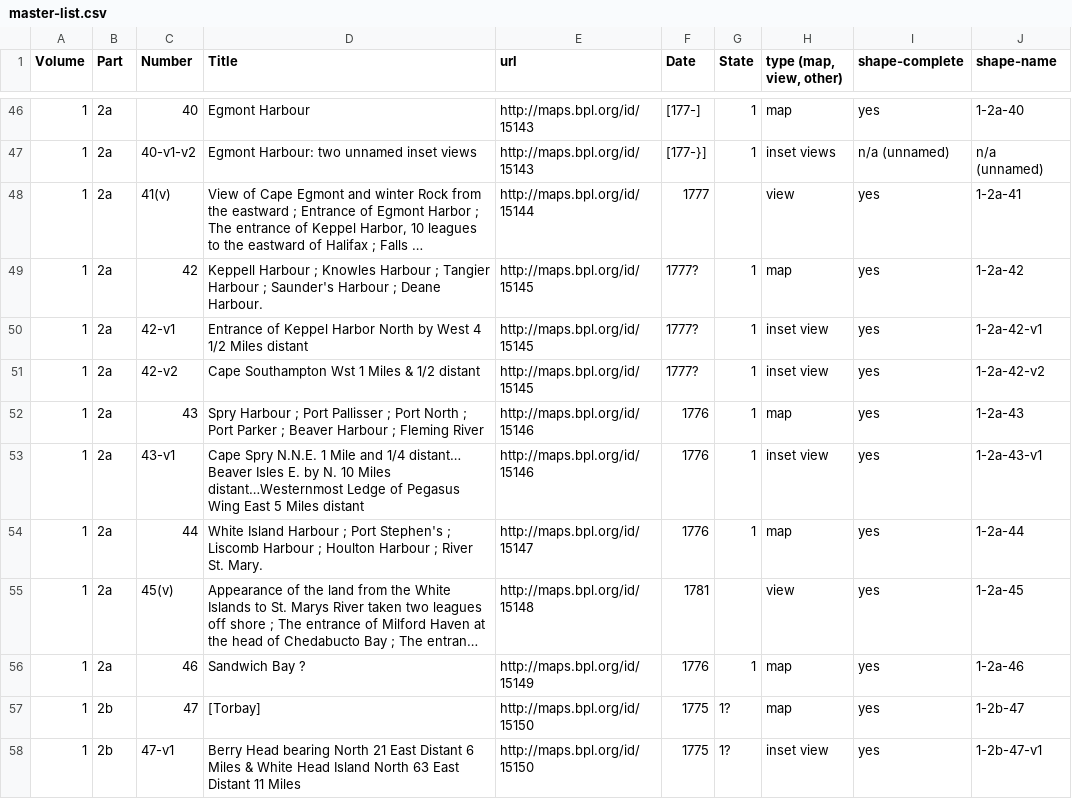
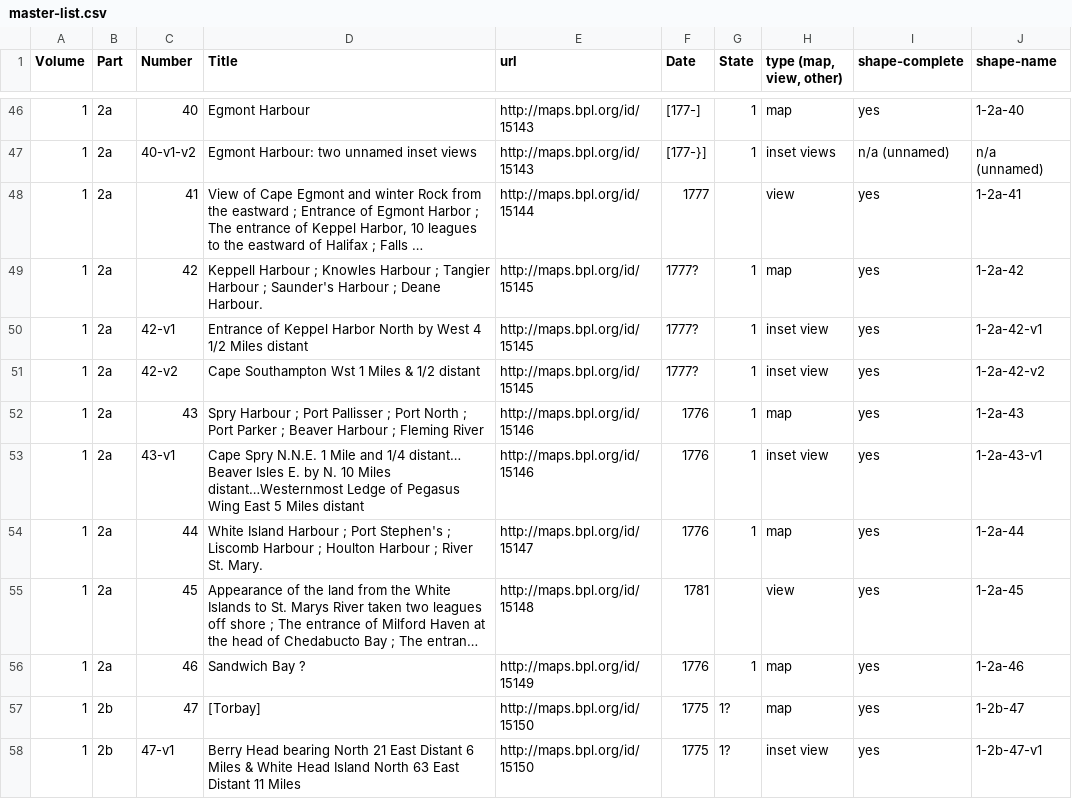
Before and after one commit to ect123/Des-Barres-findingaid, a CSV file: master-list.csv, drawn as a sheet; only a part is shown, gaps mark what is left out; long unchanged cells end in …; the diff covers the shown part only; the diff names each change by its address in the sheet, - before the commit and + after, or states it on an @@ line.

```diff
--- a/master-list.csv
+++ b/master-list.csv
-C48 (Number): 41(v)
+C48 (Number): 41
-C55 (Number): 45(v)
+C55 (Number): 45
```
Also changed, not shown: 11 edited cells elsewhere in this file, 1 other file.
